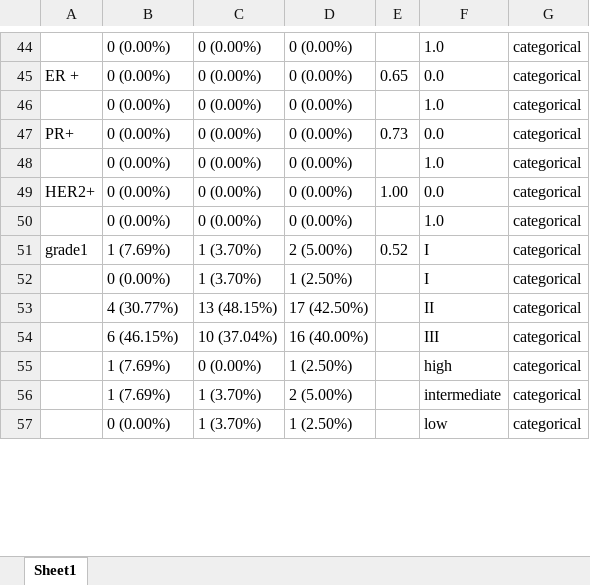
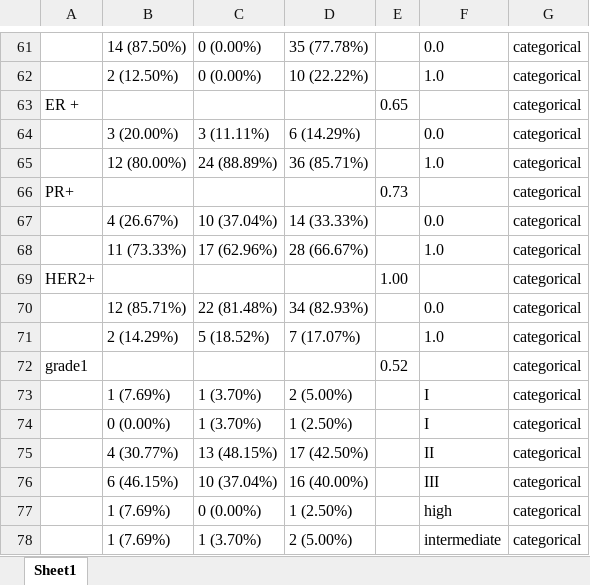
Before and after one commit to dskin344/Propensity-Score-B, an Excel workbook: data/baseline.xlsx, sheet Sheet1, drawn as a sheet; only a part is shown, gaps mark what is left out; the shorter side is filled out with more unchanged rows; values as stored, in another font and other column widths than the file's, no borders; addresses are those after the commit; the diff covers the shown part only; the diff names each change by its address in the sheet, - before the commit and + after, or states it on an @@ line.

```diff
--- a/data/baseline.xlsx (sheet Sheet1)
+++ b/data/baseline.xlsx (sheet Sheet1)
+row 61:  | 14 (87.50%) | 0 (0.00%) | 35 (77.78%) |  | 0.0 | categorical
-B62: 0 (0.00%)
+B62: 2 (12.50%)
-D62: 0 (0.00%)
+D62: 10 (22.22%)
-B63: 0 (0.00%)
+B63: (empty)
-C63: 0 (0.00%)
+C63: (empty)
-D63: 0 (0.00%)
+D63: (empty)
-F63: 0.0
+F63: (empty)
+row 64:  | 3 (20.00%) | 3 (11.11%) | 6 (14.29%) |  | 0.0 | categorical
-B65: 0 (0.00%)
+B65: 12 (80.00%)
-C65: 0 (0.00%)
+C65: 24 (88.89%)
-D65: 0 (0.00%)
+D65: 36 (85.71%)
-B66: 0 (0.00%)
+B66: (empty)
-C66: 0 (0.00%)
+C66: (empty)
-D66: 0 (0.00%)
+D66: (empty)
-F66: 0.0
+F66: (empty)
+row 67:  | 4 (26.67%) | 10 (37.04%) | 14 (33.33%) |  | 0.0 | categorical
-B68: 0 (0.00%)
+B68: 11 (73.33%)
-C68: 0 (0.00%)
+C68: 17 (62.96%)
-D68: 0 (0.00%)
+D68: 28 (66.67%)
-B69: 0 (0.00%)
+B69: (empty)
-C69: 0 (0.00%)
+C69: (empty)
-D69: 0 (0.00%)
+D69: (empty)
-F69: 0.0
+F69: (empty)
+row 70:  | 12 (85.71%) | 22 (81.48%) | 34 (82.93%) |  | 0.0 | categorical
-B71: 0 (0.00%)
+B71: 2 (14.29%)
-C71: 0 (0.00%)
+C71: 5 (18.52%)
-D71: 0 (0.00%)
+D71: 7 (17.07%)
+row 72: grade1 |  |  |  | 0.52 |  | categorical
-A73: grade1
+A73: (empty)
-E73: 0.52
+E73: (empty)
```
Also changed, not shown: 22 added rows, 1 removed row and 140 edited cells elsewhere in this sheet, 2 other files.
